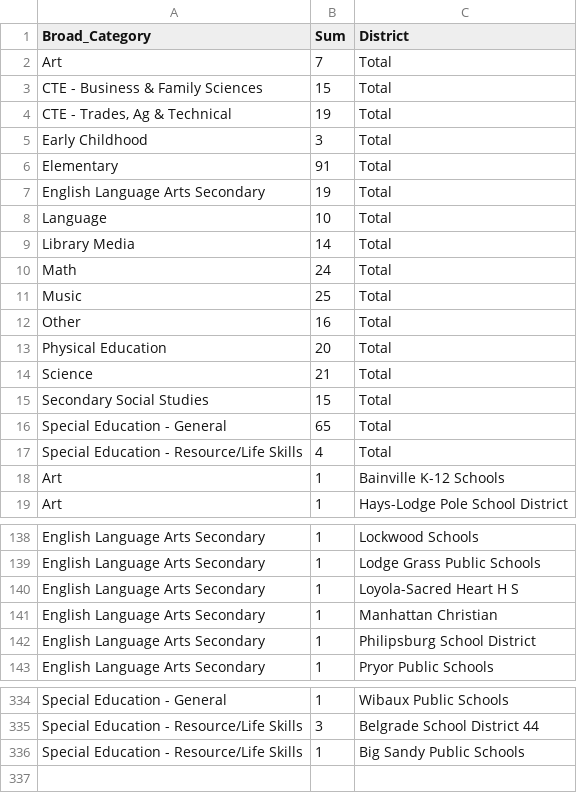
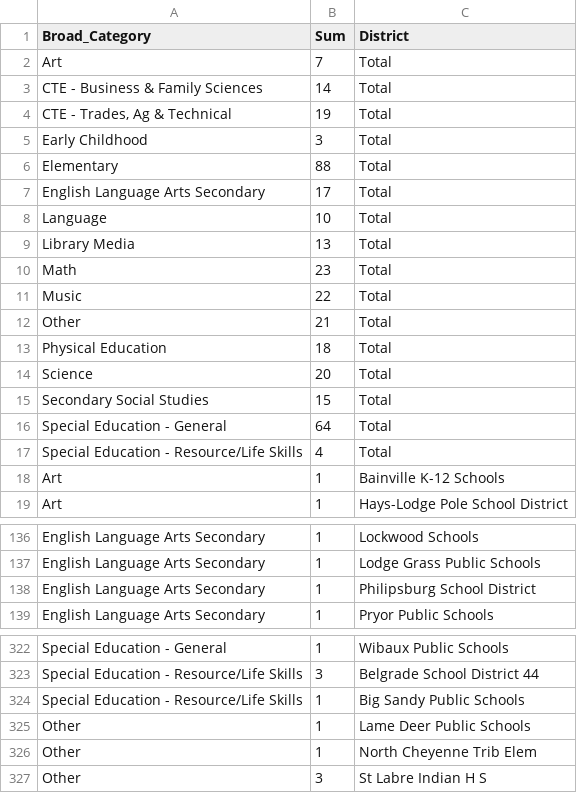
Before and after one commit to bostickmike/Montana-Education-Jobs-Dashboard, a CSV file: Mt_Ed_Jobs/allnow.csv, drawn as a sheet; only a part is shown, gaps mark what is left out; the diff covers the shown part only.

```diff
--- a/Mt_Ed_Jobs/allnow.csv
+++ b/Mt_Ed_Jobs/allnow.csv
@@ -2,16 +2,16 @@
 "Art",7,"Total"
-"CTE - Business & Family Sciences",15,"Total"
+"CTE - Business & Family Sciences",14,"Total"
 "CTE - Trades, Ag & Technical",19,"Total"
 "Early Childhood",3,"Total"
-"Elementary",91,"Total"
-"English Language Arts Secondary",19,"Total"
+"Elementary",88,"Total"
+"English Language Arts Secondary",17,"Total"
 "Language",10,"Total"
-"Library Media",14,"Total"
-"Math",24,"Total"
-"Music",25,"Total"
-"Other",16,"Total"
-"Physical Education",20,"Total"
-"Science",21,"Total"
+"Library Media",13,"Total"
+"Math",23,"Total"
+"Music",22,"Total"
+"Other",21,"Total"
+"Physical Education",18,"Total"
+"Science",20,"Total"
 "Secondary Social Studies",15,"Total"
-"Special Education - General",65,"Total"
+"Special Education - General",64,"Total"
 "Special Education - Resource/Life Skills",4,"Total"
@@ -139,4 +137,2 @@
 "English Language Arts Secondary",1,"Lodge Grass Public Schools"
-"English Language Arts Secondary",1,"Loyola-Sacred Heart H S"
-"English Language Arts Secondary",1,"Manhattan Christian"
 "English Language Arts Secondary",1,"Philipsburg School District"
@@ -336 +324,4 @@
 "Special Education - Resource/Life Skills",1,"Big Sandy Public Schools"
+"Other",1,"Lame Deer Public Schools"
+"Other",1,"North Cheyenne Trib Elem"
+"Other",3,"St Labre Indian H S"
```
Also changed, not shown: 10 removed rows and 3 edited cells elsewhere in this file, Mt_Ed_Jobs/allsum.csv, Mt_Ed_Jobs/combinedclean.csv, 13 other files.
